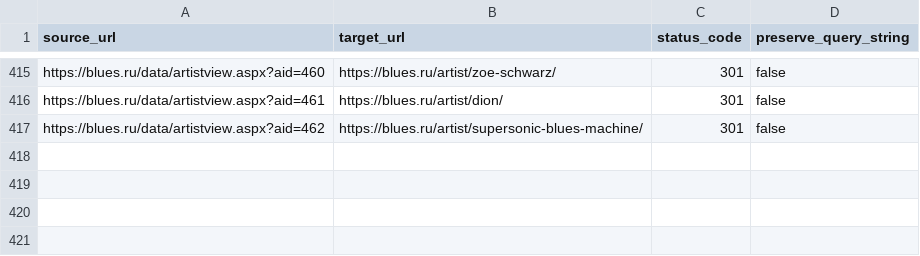
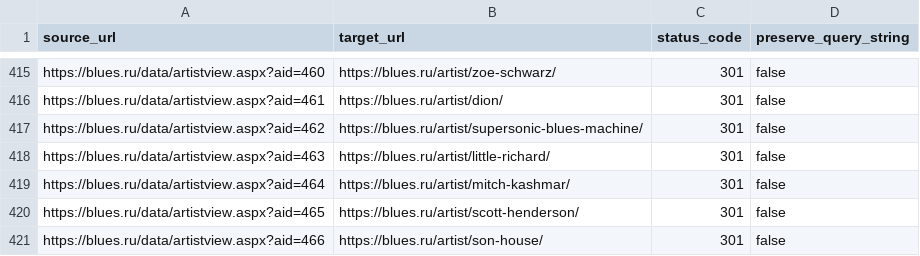
Before and after one commit to Blues-Ru/bluesru-arc, a CSV file: artistview-redirects.csv, drawn as a sheet; only a part is shown, gaps mark what is left out; the diff names each change by its address in the sheet, - before the commit and + after, or states it on an @@ line.

```diff
--- a/artistview-redirects.csv
+++ b/artistview-redirects.csv
+row 418: https://blues.ru/data/artistview.aspx?aid=463 | https://blues.ru/artist/little-richard/ | 301 | false
+row 419: https://blues.ru/data/artistview.aspx?aid=464 | https://blues.ru/artist/mitch-kashmar/ | 301 | false
+row 420: https://blues.ru/data/artistview.aspx?aid=465 | https://blues.ru/artist/scott-henderson/ | 301 | false
+row 421: https://blues.ru/data/artistview.aspx?aid=466 | https://blues.ru/artist/son-house/ | 301 | false
```
Also changed, not shown: 5 other files.
